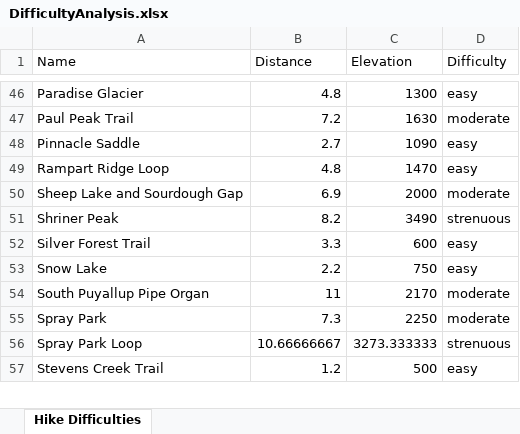
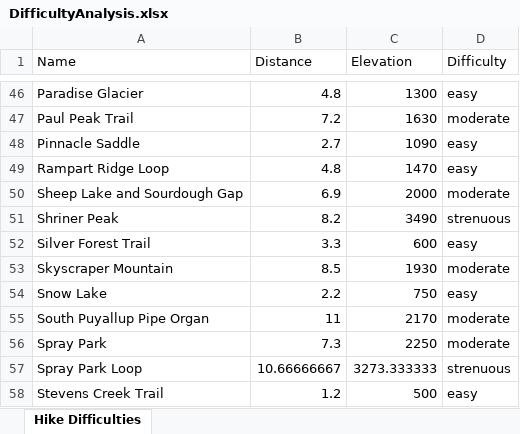
Before and after one commit to shawnhar/HikingTahoma, an Excel workbook: DifficultyAnalysis.xlsx, sheet Hike Difficulties, drawn as a sheet; only a part is shown, gaps mark what is left out; values as stored, in another font and other column widths than the file's, no borders; charts and pictures and table styles not drawn; the diff names each change by its address in the sheet, - before the commit and + after, or states it on an @@ line.

Commit message:
Add Skyscraper Mountain. Add thumbnail images for pages that show lists of other hikes. Fix various minor bugs.

```diff
--- a/DifficultyAnalysis.xlsx (sheet Hike Difficulties)
+++ b/DifficultyAnalysis.xlsx (sheet Hike Difficulties)
+row 53: Skyscraper Mountain | 8.5 | 1930 | moderate
```
Also changed, not shown: charts or pictures, 23 other files.
